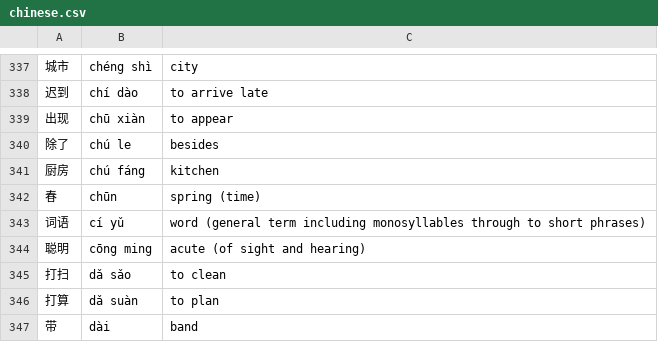
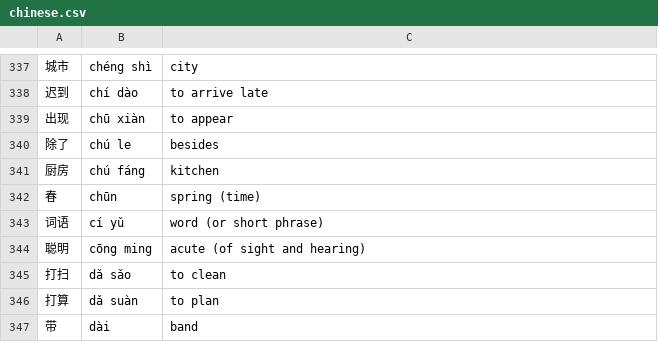
Before and after one commit to YujioOut/FluencyFlow, a CSV file: chinese.csv, drawn as a sheet; only a part is shown, gaps mark what is left out; the diff names each change by its address in the sheet, - before the commit and + after, or states it on an @@ line.

```diff
--- a/chinese.csv
+++ b/chinese.csv
-C343: word (general term including monosyllables through to short phrases)
+C343: word (or short phrase)
```
Also changed, not shown: 5 other files.
